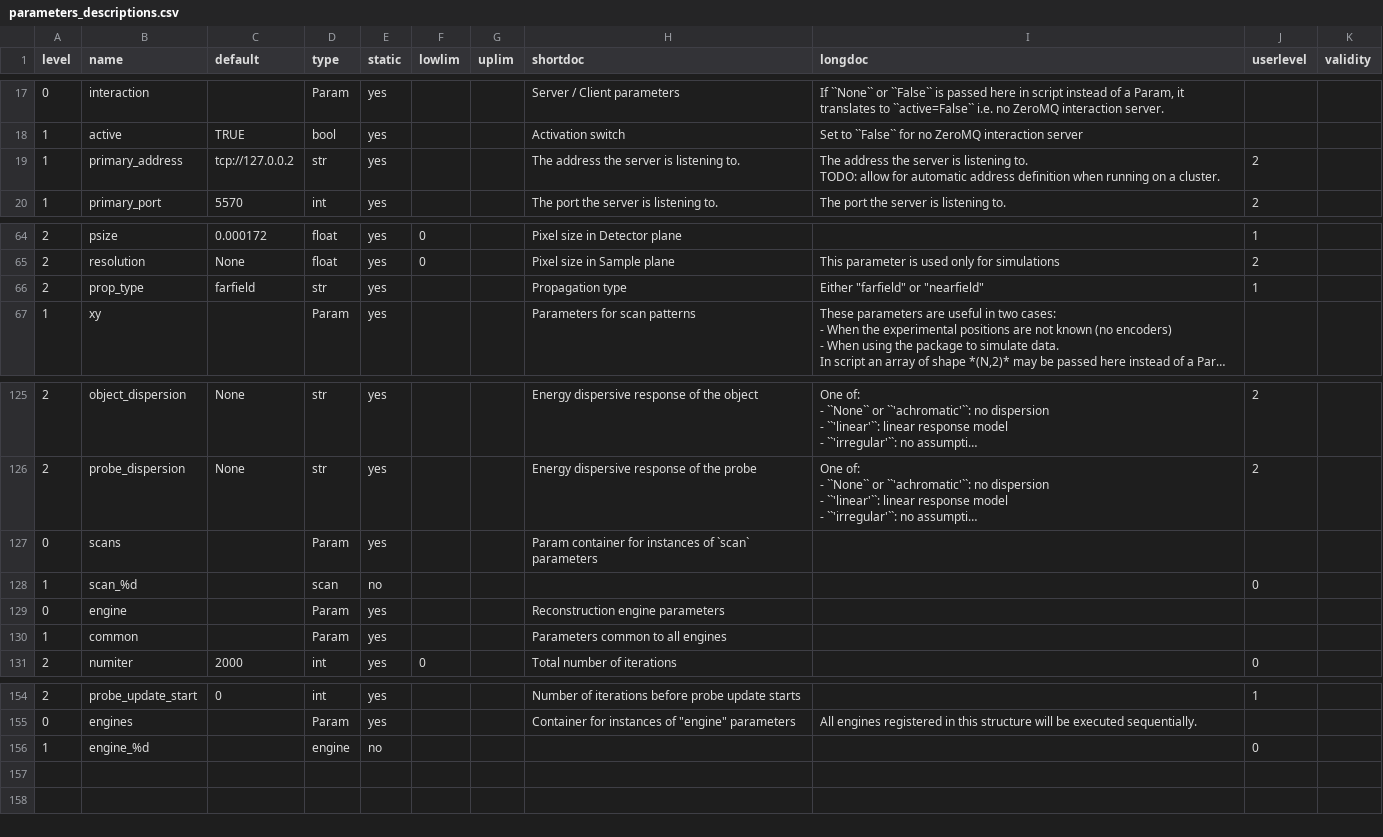
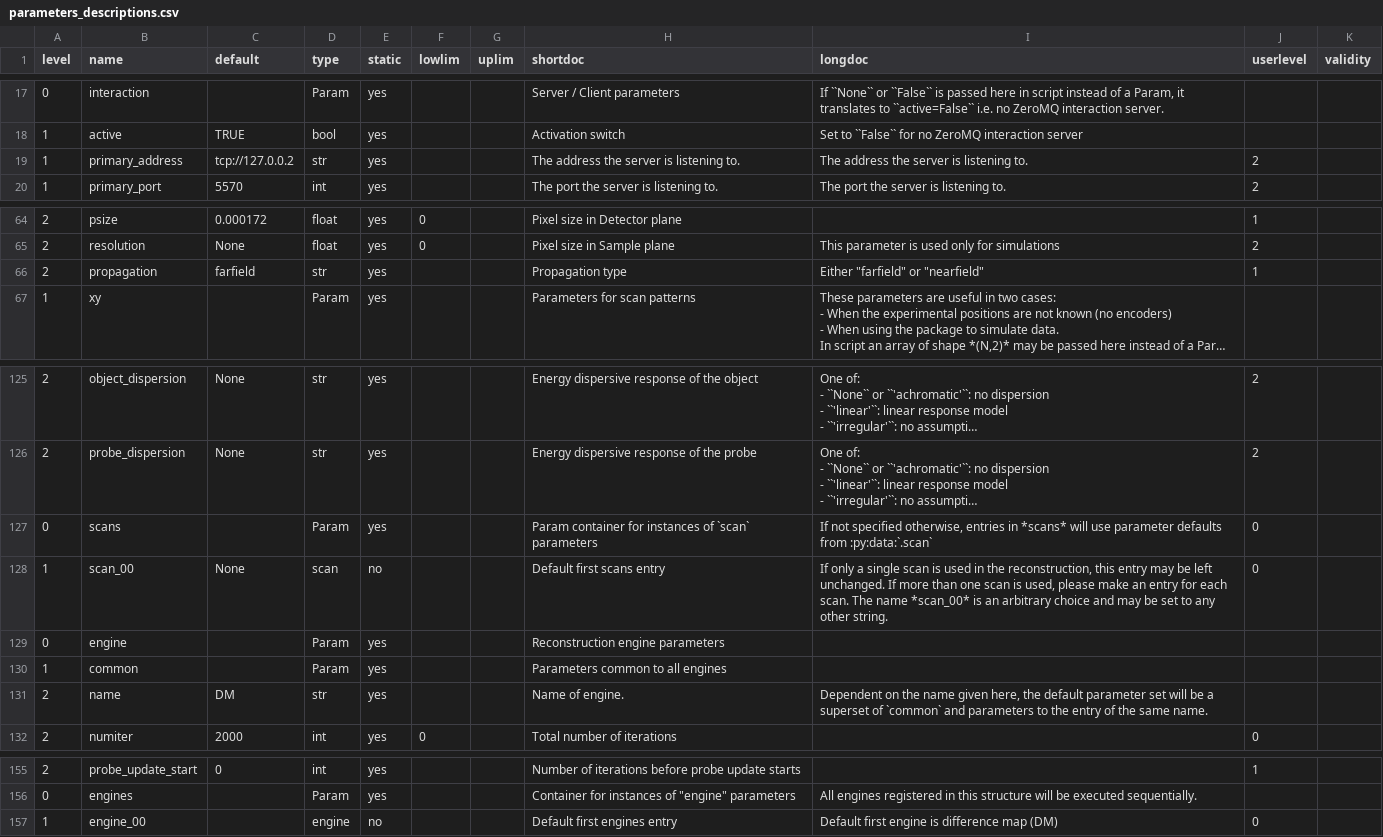
Before and after one commit to ptycho/ptypy, a CSV file: ptypy/resources/parameters_descriptions.csv, drawn as a sheet; only a part is shown, gaps mark what is left out; long unchanged cells end in …; addresses are those after the commit; ↵ is a line break in a cell; the diff names each change by its address in the sheet, - before the commit and + after, or states it on an @@ line.

Commit message:
Repaired all templates to work with the new parameter set Plot clients can now dump images Reduced storage overhead by only saving mean error. Added script 'ptypy.new' to create an reconstruction template from defaults bugfixes

```diff
--- a/ptypy/resources/parameters_descriptions.csv
+++ b/ptypy/resources/parameters_descriptions.csv
-I19 (longdoc): …listening to. ↵ TODO: allow for automatic address definition when running on a cluster.
+I19 (longdoc): …listening to.
-B66 (name): prop_type
+B66 (name): propagation
-I127 (longdoc): (empty)
+I127 (longdoc): If not specified otherwise, entries in *scans* will use parameter defaults from :py:data:`.scan`
-J127 (userlevel): (empty)
+J127 (userlevel): 0
-B128 (name): scan_%d
+B128 (name): scan_00
-C128 (default): (empty)
+C128 (default): None
-H128 (shortdoc): (empty)
+H128 (shortdoc): Default first scans entry
-I128 (longdoc): (empty)
+I128 (longdoc): If only a single scan is used in the reconstruction, this entry may be left unchanged. If more than one scan is used, please make an entry for each scan. The name *scan_00* is an arbitrary choice and may be set to any other string.
+row 131: 2 | name | DM | str | yes |  |  | Name of engine. | Dependent on the name given here, the default parameter set will be a superset of `common` and parameters to the entry of the same name.
-B157 (name): engine_%d
+B157 (name): engine_00
-H157 (shortdoc): (empty)
+H157 (shortdoc): Default first engines entry
-I157 (longdoc): (empty)
+I157 (longdoc): Default first engine is difference map (DM)
```
Also changed, not shown: 18 other files.
